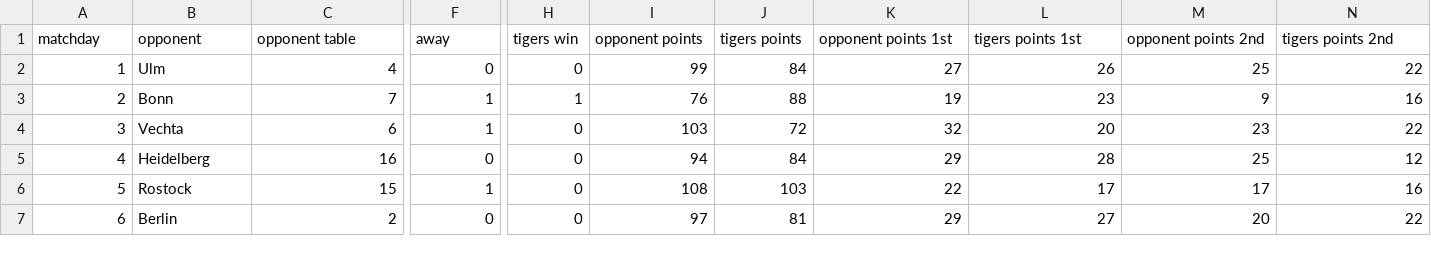
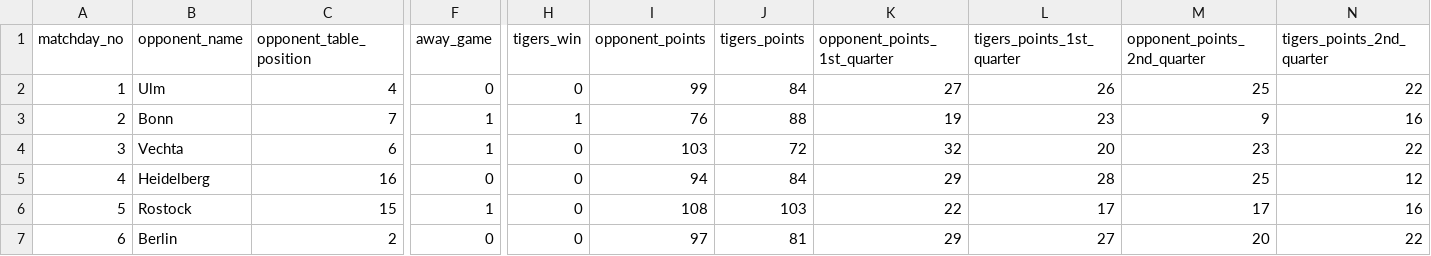
Before and after one commit to dxmme/T-biTigers, a CSV file: data/raw_game_data_tigers.csv, drawn as a sheet; only a part is shown, gaps mark what is left out; the diff covers the shown part only; the diff names each change by its address in the sheet, - before the commit and + after, or states it on an @@ line.

Commit message:
rename column headers

```diff
--- a/data/raw_game_data_tigers.csv
+++ b/data/raw_game_data_tigers.csv
-A1: matchday
+A1: matchday_no
-B1: opponent
+B1: opponent_name
-C1: opponent table
+C1: opponent_table_position
-F1: away
+F1: away_game
-H1: tigers win
+H1: tigers_win
-I1: opponent points
+I1: opponent_points
-J1: tigers points
+J1: tigers_points
-K1: opponent points 1st
+K1: opponent_points_1st_quarter
-L1: tigers points 1st
+L1: tigers_points_1st_quarter
-M1: opponent points 2nd
+M1: opponent_points_2nd_quarter
-N1: tigers points 2nd
+N1: tigers_points_2nd_quarter
```
Also changed, not shown: 12 edited cells elsewhere in this file.
